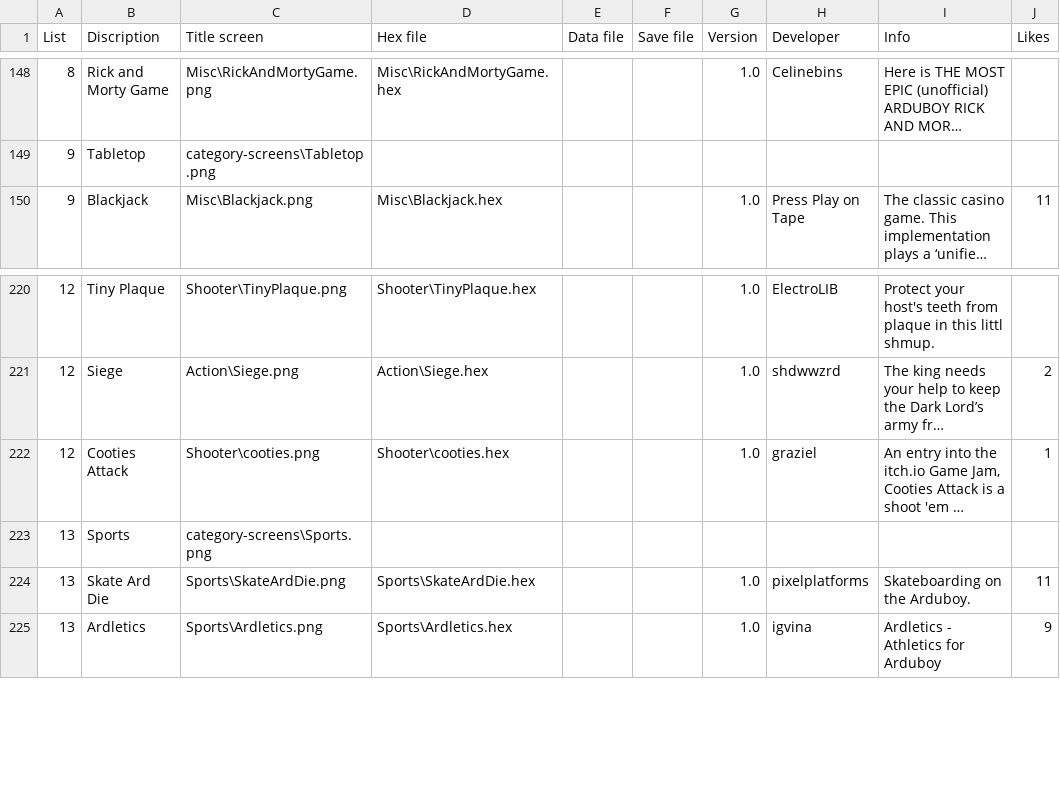
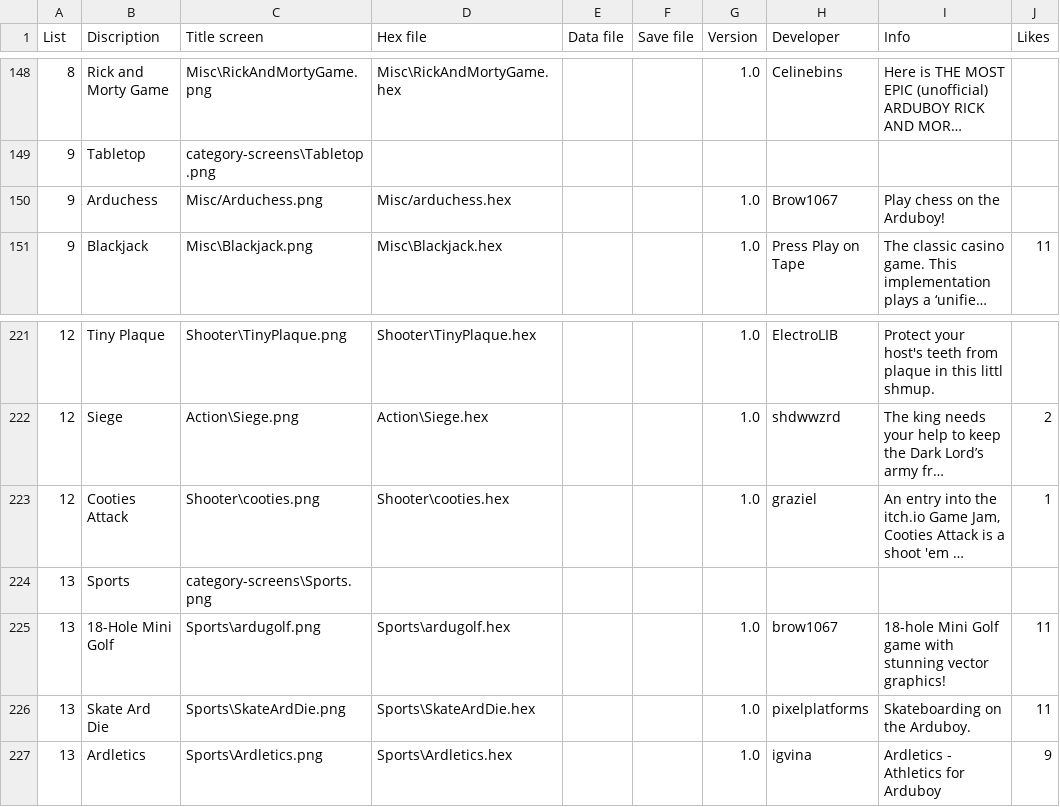
Before and after one commit to filmote/CartBuilder, a CSV file: flashcart-index.csv, drawn as a sheet; only a part is shown, gaps mark what is left out; long unchanged cells end in …; the diff names each change by its address in the sheet, - before the commit and + after, or states it on an @@ line.

```diff
--- a/flashcart-index.csv
+++ b/flashcart-index.csv
+row 150: 9 | Arduchess | Misc/Arduchess.png | Misc/arduchess.hex |  |  | 1.0 | Brow1067 | Play chess on the Arduboy!
+row 225: 13 | 18-Hole Mini Golf | Sports\ardugolf.png | Sports\ardugolf.hex |  |  | 1.0 | brow1067 | 18-hole Mini Golf game with stunning vector graphics! | 11
```
Also changed, not shown: Curated.csv, 4 other files.
